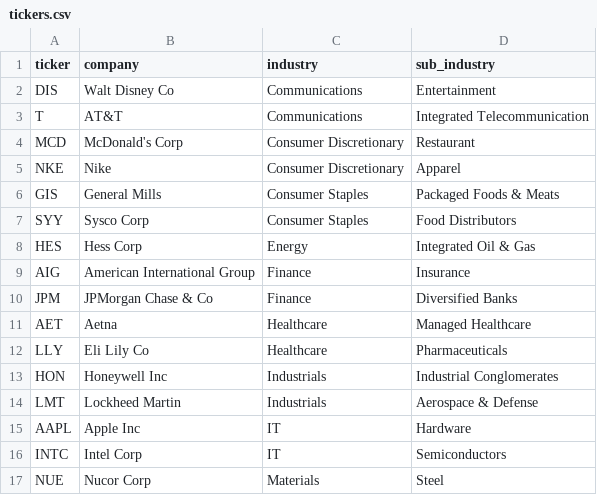
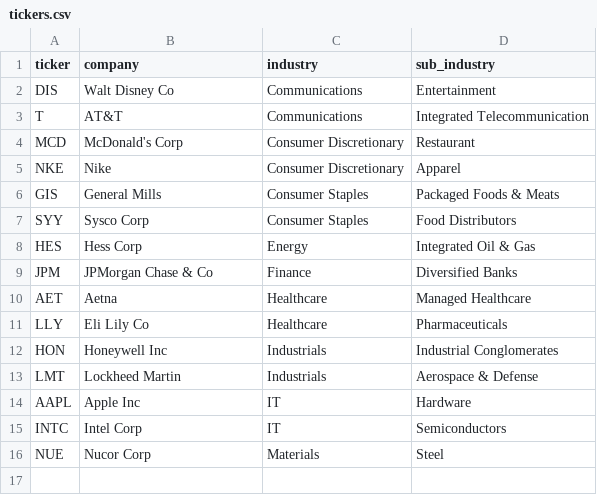
Before and after one commit to adamrosenblit/useR_group_20181206, a CSV file: tickers.csv, drawn as a sheet.

```diff
--- a/tickers.csv
+++ b/tickers.csv
@@ -8,3 +8,2 @@ SYY,Sysco Corp,Consumer Staples,Food Distributors
 HES,Hess Corp,Energy,Integrated Oil & Gas
-AIG,American International Group,Finance,Insurance
 JPM,JPMorgan Chase & Co,Finance,Diversified Banks
```
Also changed, not shown: 3 other files.
